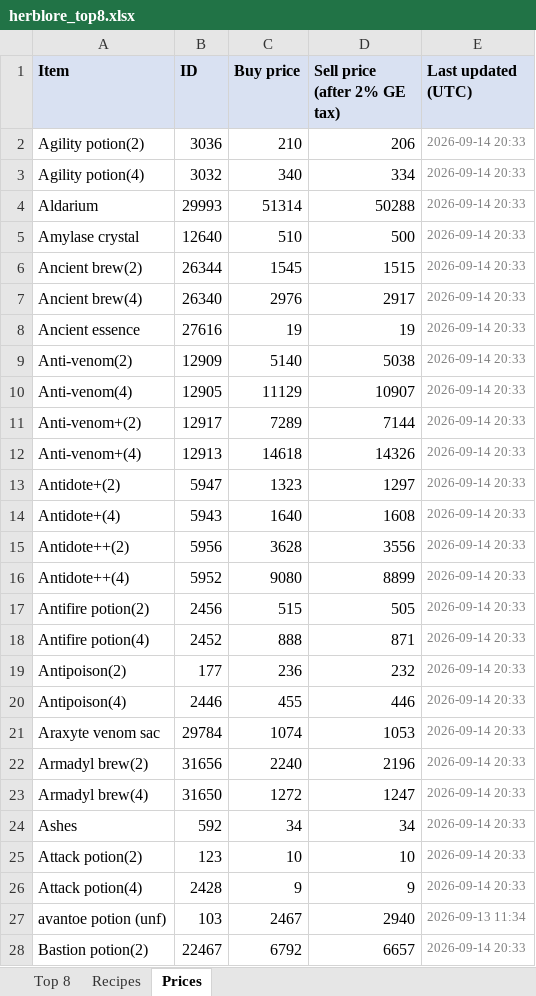
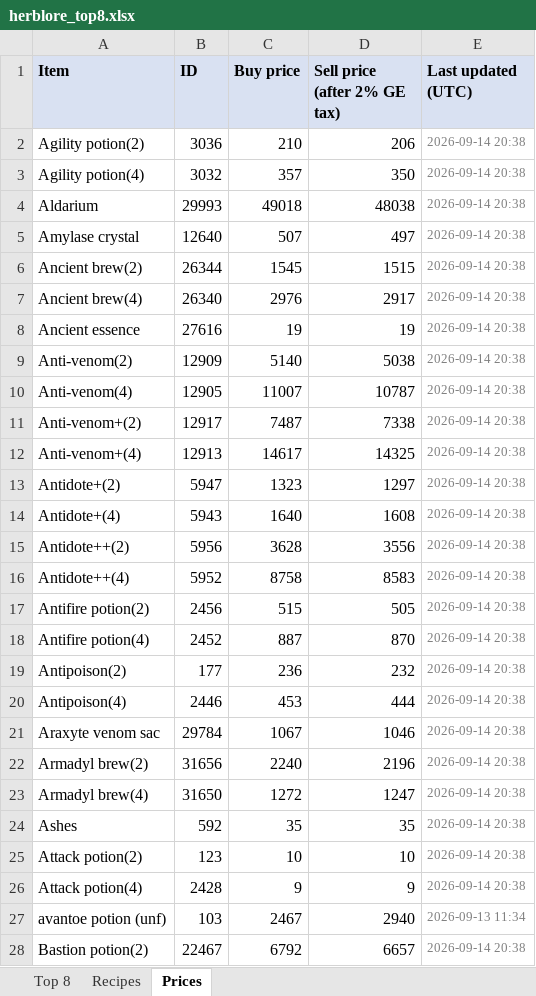
Before and after one commit to ihatenamez/herblore, an Excel workbook: docs/herblore_top8.xlsx, sheet Prices, drawn as a sheet; only a part is shown; values as stored, in another font and other column widths than the file's, no borders; the diff covers the shown part only; the diff names each change by its address in the sheet, - before the commit and + after, or states it on an @@ line.

Commit message:
prices: 2026-09-14 20:38 UTC

```diff
--- a/docs/herblore_top8.xlsx (sheet Prices)
+++ b/docs/herblore_top8.xlsx (sheet Prices)
-E2:E26 (Last updated (UTC)): 2026-09-14 20:33
+E2:E26 (Last updated (UTC)): 2026-09-14 20:38
-C3 (Buy price): 340
+C3 (Buy price): 357
-D3 (Sell price (after 2% GE tax)): 334
+D3 (Sell price (after 2% GE tax)): 350
-C4 (Buy price): 51314
+C4 (Buy price): 49018
-D4 (Sell price (after 2% GE tax)): 50288
+D4 (Sell price (after 2% GE tax)): 48038
-C5 (Buy price): 510
+C5 (Buy price): 507
-D5 (Sell price (after 2% GE tax)): 500
+D5 (Sell price (after 2% GE tax)): 497
-C10 (Buy price): 11129
+C10 (Buy price): 11007
-D10 (Sell price (after 2% GE tax)): 10907
+D10 (Sell price (after 2% GE tax)): 10787
-C11 (Buy price): 7289
+C11 (Buy price): 7487
-D11 (Sell price (after 2% GE tax)): 7144
+D11 (Sell price (after 2% GE tax)): 7338
-C12 (Buy price): 14618
+C12 (Buy price): 14617
-D12 (Sell price (after 2% GE tax)): 14326
+D12 (Sell price (after 2% GE tax)): 14325
-C16 (Buy price): 9080
+C16 (Buy price): 8758
-D16 (Sell price (after 2% GE tax)): 8899
+D16 (Sell price (after 2% GE tax)): 8583
-C18 (Buy price): 888
+C18 (Buy price): 887
-D18 (Sell price (after 2% GE tax)): 871
+D18 (Sell price (after 2% GE tax)): 870
-C20 (Buy price): 455
+C20 (Buy price): 453
-D20 (Sell price (after 2% GE tax)): 446
+D20 (Sell price (after 2% GE tax)): 444
-C21 (Buy price): 1074
+C21 (Buy price): 1067
-D21 (Sell price (after 2% GE tax)): 1053
+D21 (Sell price (after 2% GE tax)): 1046
-C24 (Buy price): 34
+C24 (Buy price): 35
-D24 (Sell price (after 2% GE tax)): 34
+D24 (Sell price (after 2% GE tax)): 35
-E28 (Last updated (UTC)): 2026-09-14 20:33
+E28 (Last updated (UTC)): 2026-09-14 20:38
```
Also changed, not shown: 276 edited cells elsewhere in this sheet, sheet Recipes, sheet Top 8, herblore_top8.xlsx, 2 other files.
